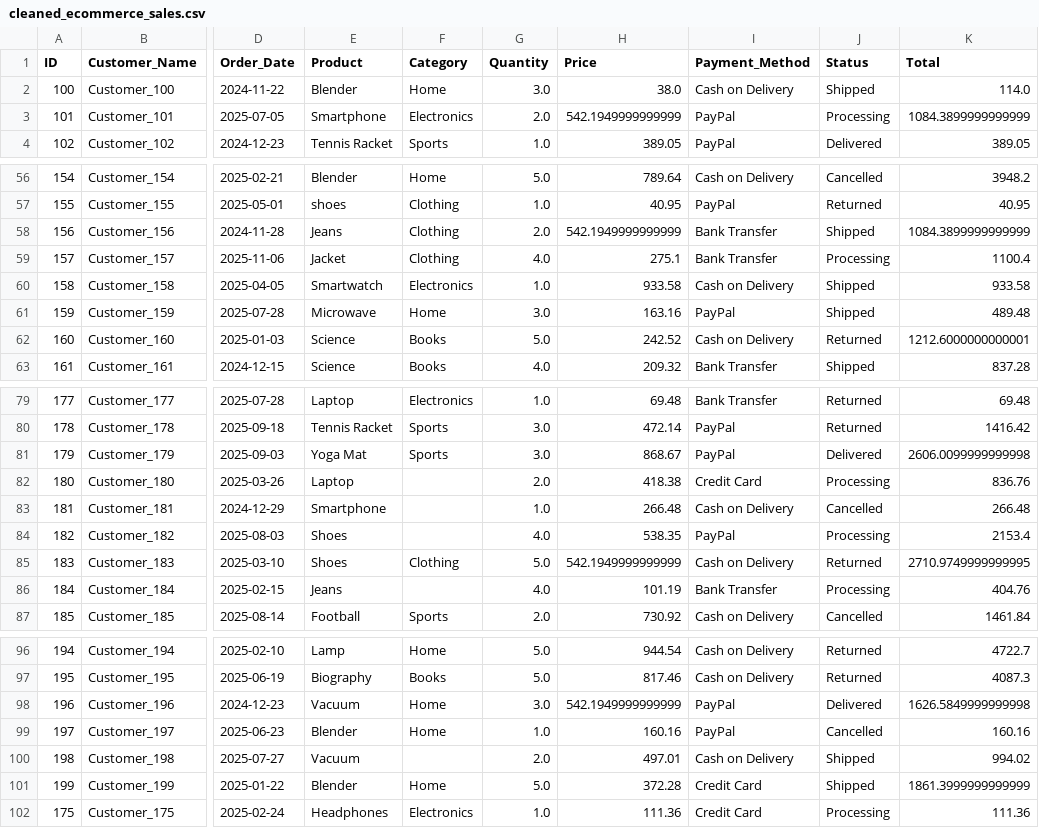
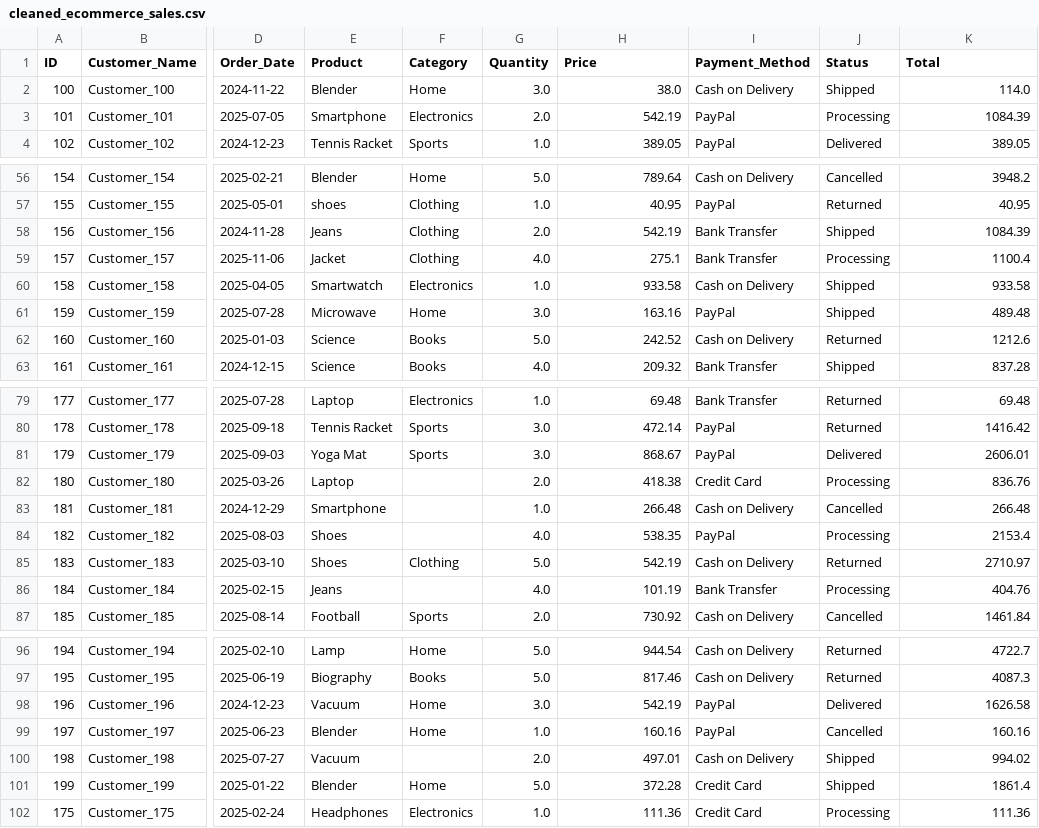
Before and after one commit to NoxNexus333/ecommerce-sales-pipeline, a CSV file: cleaned_ecommerce_sales.csv, drawn as a sheet; only a part is shown, gaps mark what is left out; the diff covers the shown part only; the diff names each change by its address in the sheet, - before the commit and + after, or states it on an @@ line.

```diff
--- a/cleaned_ecommerce_sales.csv
+++ b/cleaned_ecommerce_sales.csv
-H3 (Price): 542.1949999999999
+H3 (Price): 542.19
-K3 (Total): 1084.3899999999999
+K3 (Total): 1084.39
-H58 (Price): 542.1949999999999
+H58 (Price): 542.19
-K58 (Total): 1084.3899999999999
+K58 (Total): 1084.39
-K62 (Total): 1212.6000000000001
+K62 (Total): 1212.6
-K81 (Total): 2606.0099999999998
+K81 (Total): 2606.01
-H85 (Price): 542.1949999999999
+H85 (Price): 542.19
-K85 (Total): 2710.9749999999995
+K85 (Total): 2710.97
-H98 (Price): 542.1949999999999
+H98 (Price): 542.19
-K98 (Total): 1626.5849999999998
+K98 (Total): 1626.58
-K101 (Total): 1861.3999999999999
+K101 (Total): 1861.4
```
Also changed, not shown: 13 edited cells elsewhere in this file.
